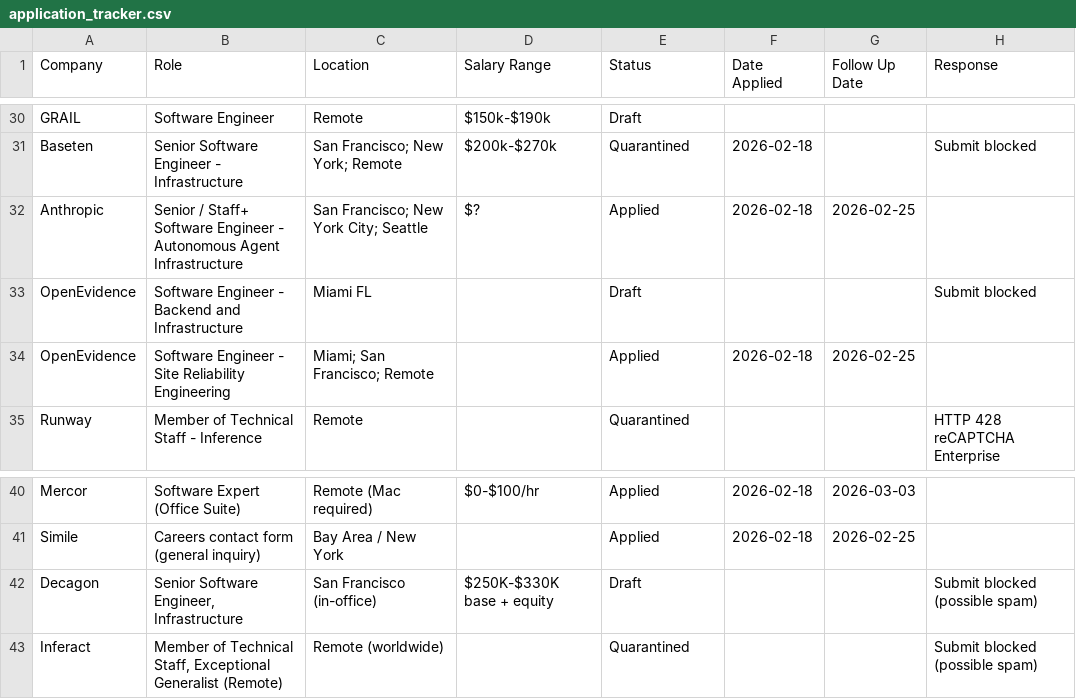
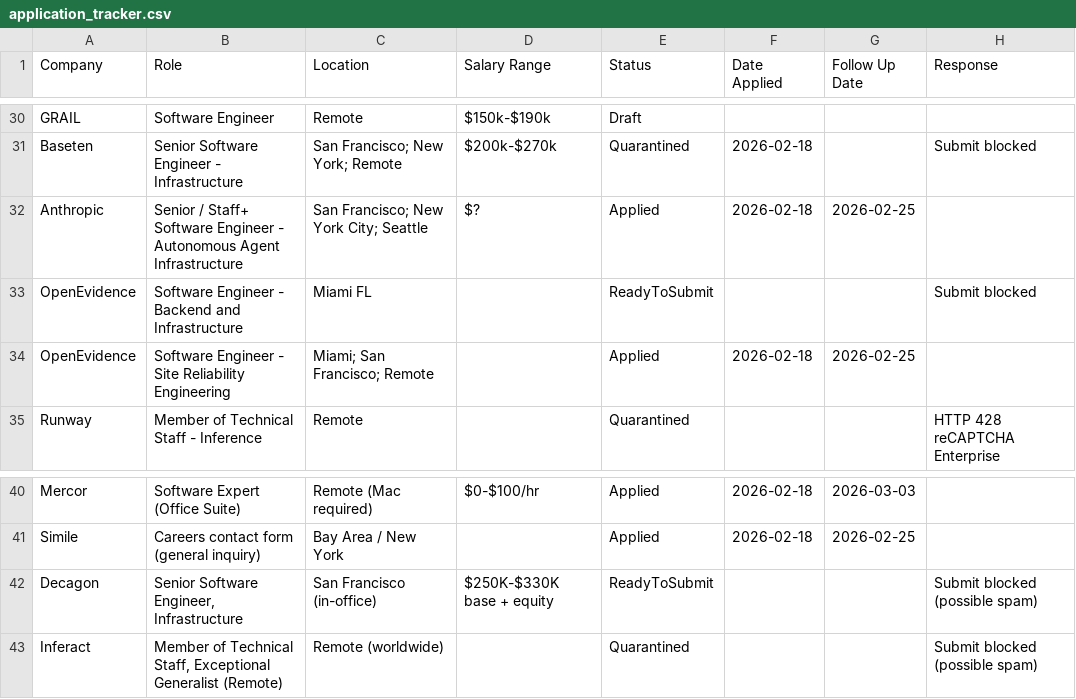
Before and after one commit to IgorGanapolsky/Resume, a CSV file: applications/job_applications/application_tracker.csv, drawn as a sheet; only a part is shown, gaps mark what is left out; the diff names each change by its address in the sheet, - before the commit and + after, or states it on an @@ line.

```diff
--- a/applications/job_applications/application_tracker.csv
+++ b/applications/job_applications/application_tracker.csv
-E33 (Status): Draft
+E33 (Status): ReadyToSubmit
-E42 (Status): Draft
+E42 (Status): ReadyToSubmit
```
